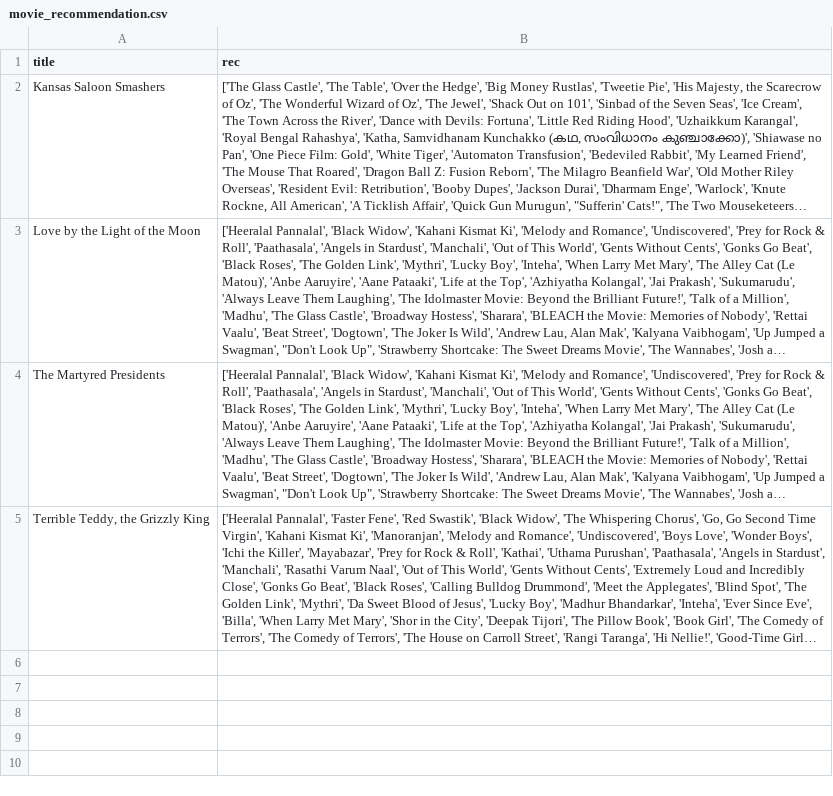
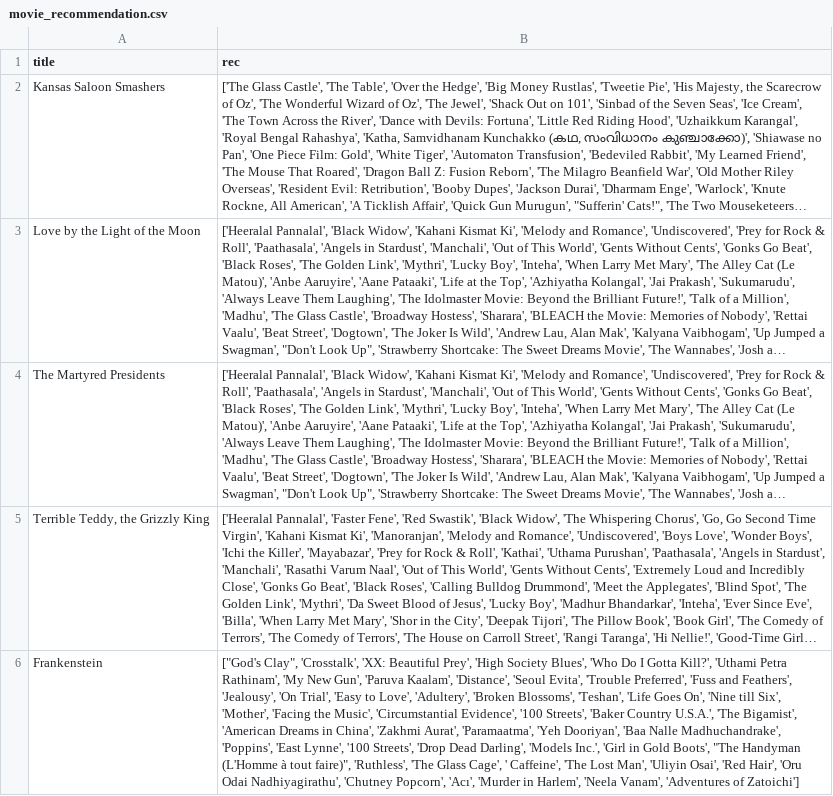
Before and after one commit to leftwinger10/EnglishTopicModel, a CSV file: movie_rec/movie_recommendation.csv, drawn as a sheet; long unchanged cells end in …; the diff names each change by its address in the sheet, - before the commit and + after, or states it on an @@ line.

Commit message:
init commit

```diff
--- a/movie_rec/movie_recommendation.csv
+++ b/movie_rec/movie_recommendation.csv
+row 6: Frankenstein | ["God's Clay", 'Crosstalk', 'XX: Beautiful Prey', 'High Society Blues', 'Who Do I Gotta Kill?', 'Uthami Petra Rathinam', 'My New Gun', 'Paruva Kaalam', 'Distance', 'Seoul Evita', 'Trouble Preferred', 'Fuss and Feathers', 'Jealousy', 'On Trial', 'Easy to Love', 'Adultery', 'Broken Blossoms', 'Teshan', 'Life Goes On', 'Nine till Six', 'Mother', 'Facing the Music', 'Circumstantial Evidence', '100 Streets', 'Baker Country U.S.A.', 'The Bigamist', 'American Dreams in China', 'Zakhmi Aurat', 'Paramaatma', 'Yeh Dooriyan', 'Baa Nalle Madhuchandrake', 'Poppins', 'East Lynne', '100 Streets', 'Drop Dead Darling', 'Models Inc.', 'Girl in Gold Boots', "The Handyman (L'Homme à tout faire)", 'Ruthless', 'The Glass Cage', ' Caffeine', 'The Lost Man', 'Uliyin Osai', 'Red Hair', 'Oru Odai Nadhiyagirathu', 'Chutney Popcorn', 'Acı', 'Murder in Harlem', 'Neela Vanam', 'Adventures of Zatoichi']
```
